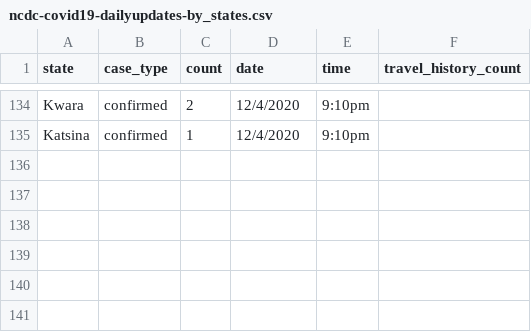
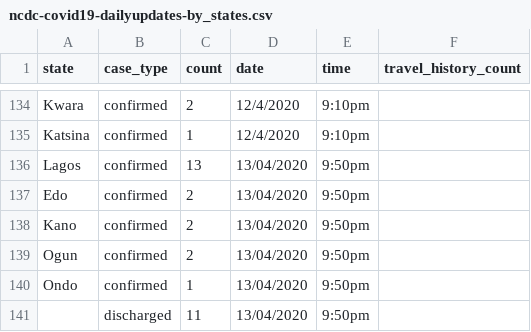
Before and after one commit to AminuBishir/covid-1_9, a CSV file: data/ncdc-covid19-dailyupdates-by_states.csv, drawn as a sheet; only a part is shown, gaps mark what is left out.

Commit message:
20 new cases 13 in Lagos, 2 each in Kano, Ogun and Edo, 1 in Ondo on 13/04/2020 9:50pm

```diff
--- a/data/ncdc-covid19-dailyupdates-by_states.csv
+++ b/data/ncdc-covid19-dailyupdates-by_states.csv
@@ -135 +135,7 @@ Kwara,confirmed,2,12/4/2020,9:10pm,
 Katsina,confirmed,1,12/4/2020,9:10pm,
+Lagos,confirmed,13,13/04/2020,9:50pm,
+Edo,confirmed,2,13/04/2020,9:50pm,
+Kano,confirmed,2,13/04/2020,9:50pm,
+Ogun,confirmed,2,13/04/2020,9:50pm,
+Ondo,confirmed,1,13/04/2020,9:50pm,
+,discharged,11,13/04/2020,9:50pm,
```
Also changed, not shown: 2 other files.
